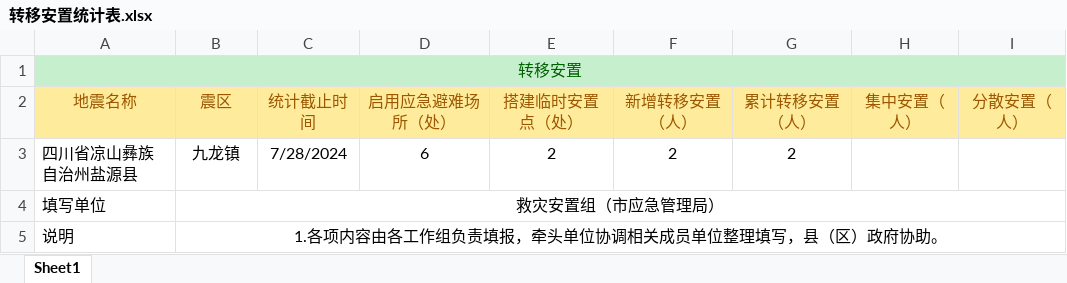
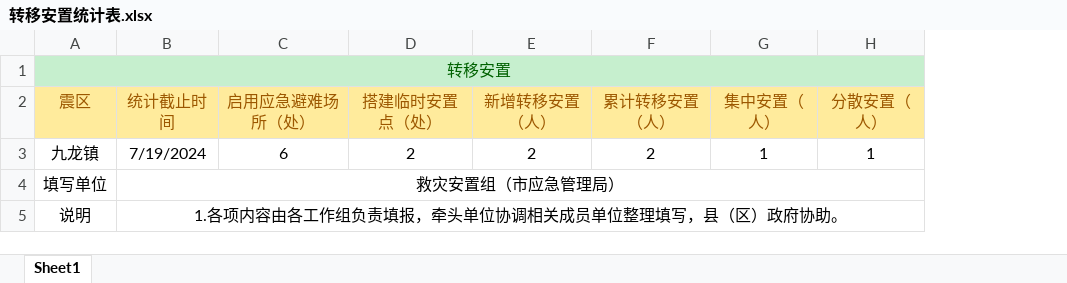
Before and after one commit to gis502/k_graph_ui, an Excel workbook: public/static/转移安置统计表.xlsx, sheet Sheet1, drawn as a sheet; values as stored, in another font and other column widths than the file's, no borders; removed rows and columns are numbered as before the commit, all else as after; the diff names each change by its address in the sheet, - before the commit and + after, or states it on an @@ line.

```diff
--- a/public/static/转移安置统计表.xlsx (sheet Sheet1)
+++ b/public/static/转移安置统计表.xlsx (sheet Sheet1)
-column A (地震名称), row 1: 转移安置; row 3: 四川省凉山彝族自治州盐源县
-A1 (震区): (empty)
+A1 (震区): 转移安置
+A1:H1 merged
-B3 (统计截止时间): 7/28/2024
+B3 (统计截止时间): 7/19/2024
-G3 (集中安置（人）): (empty)
+G3 (集中安置（人）): 1
-H3 (分散安置（人）): (empty)
+H3 (分散安置（人）): 1
-row 4: 填写单位 | 救灾安置组（市应急管理局）
-row 5: 说明 | 1.各项内容由各工作组负责填报，牵头单位协调相关成员单位整理填写，县（区）政府协助。
+row 4: 填写单位 | 救灾安置组（市应急管理局）
+row 5: 说明 | 1.各项内容由各工作组负责填报，牵头单位协调相关成员单位整理填写，县（区）政府协助。
```
Also changed, not shown: 7 other files.
